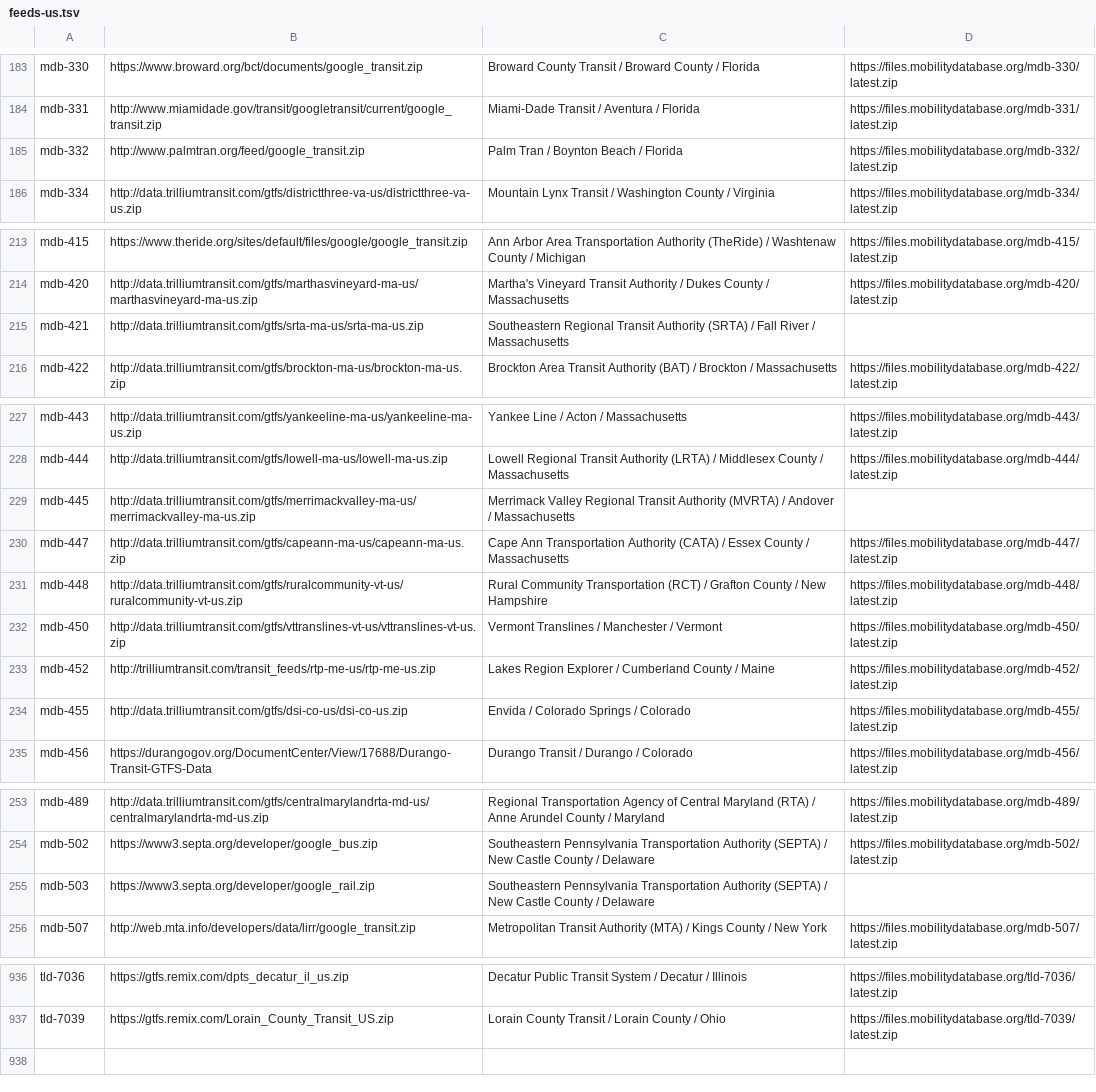
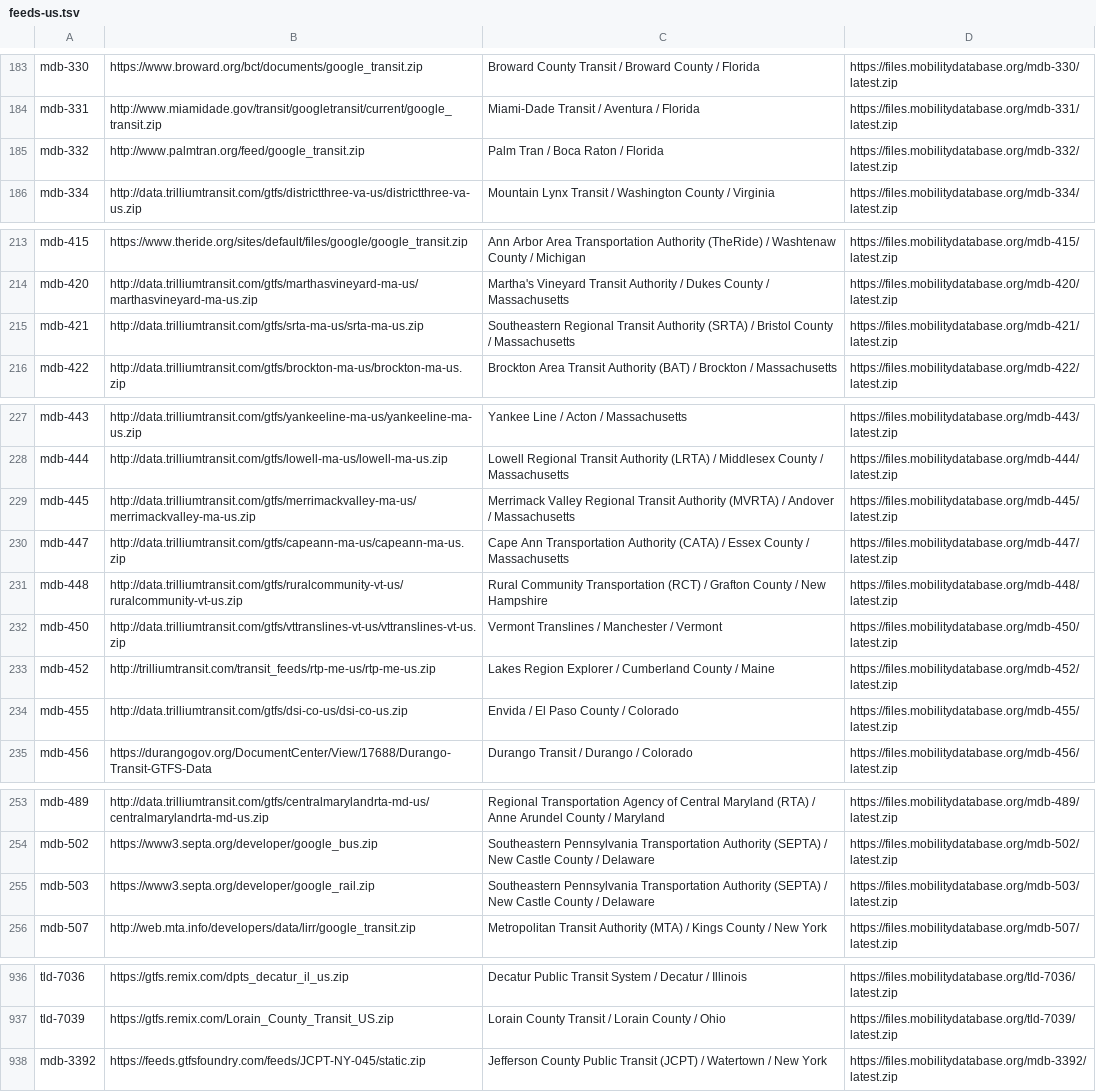
Before and after one commit to Phylliida/self-hosted-creature-collect, a TSV file: feeds-us.tsv, drawn as a sheet; only a part is shown, gaps mark what is left out; the diff covers the shown part only.

Commit message:
updated transit feeds

```diff
--- a/feeds-us.tsv
+++ b/feeds-us.tsv
@@ -184,3 +184,3 @@ mdb-330	https://www.broward.org/bct/documents/google_transit.zip	Broward County
 mdb-331	http://www.miamidade.gov/transit/googletransit/current/google_transit.zip	Miami-Dade Transit / Aventura / Florida	https://files.mobilitydatabase.org/mdb-331/latest.zip
-mdb-332	http://www.palmtran.org/feed/google_transit.zip	Palm Tran / Boynton Beach / Florida	https://files.mobilitydatabase.org/mdb-332/latest.zip
+mdb-332	http://www.palmtran.org/feed/google_transit.zip	Palm Tran / Boca Raton / Florida	https://files.mobilitydatabase.org/mdb-332/latest.zip
 mdb-334	http://data.trilliumtransit.com/gtfs/districtthree-va-us/districtthree-va-us.zip	Mountain Lynx Transit / Washington County / Virginia	https://files.mobilitydatabase.org/mdb-334/latest.zip
@@ -214,3 +214,3 @@ mdb-415	https://www.theride.org/sites/default/files/google/google_transit.zip	An
 mdb-420	http://data.trilliumtransit.com/gtfs/marthasvineyard-ma-us/marthasvineyard-ma-us.zip	Martha's Vineyard Transit Authority / Dukes County / Massachusetts	https://files.mobilitydatabase.org/mdb-420/latest.zip
-mdb-421	http://data.trilliumtransit.com/gtfs/srta-ma-us/srta-ma-us.zip	Southeastern Regional Transit Authority (SRTA) / Fall River / Massachusetts	
+mdb-421	http://data.trilliumtransit.com/gtfs/srta-ma-us/srta-ma-us.zip	Southeastern Regional Transit Authority (SRTA) / Bristol County / Massachusetts	https://files.mobilitydatabase.org/mdb-421/latest.zip
 mdb-422	http://data.trilliumtransit.com/gtfs/brockton-ma-us/brockton-ma-us.zip	Brockton Area Transit Authority (BAT) / Brockton / Massachusetts	https://files.mobilitydatabase.org/mdb-422/latest.zip
@@ -228,3 +228,3 @@ mdb-443	http://data.trilliumtransit.com/gtfs/yankeeline-ma-us/yankeeline-ma-us.z
 mdb-444	http://data.trilliumtransit.com/gtfs/lowell-ma-us/lowell-ma-us.zip	Lowell Regional Transit Authority (LRTA) / Middlesex County / Massachusetts	https://files.mobilitydatabase.org/mdb-444/latest.zip
-mdb-445	http://data.trilliumtransit.com/gtfs/merrimackvalley-ma-us/merrimackvalley-ma-us.zip	Merrimack Valley Regional Transit Authority (MVRTA) / Andover / Massachusetts	
+mdb-445	http://data.trilliumtransit.com/gtfs/merrimackvalley-ma-us/merrimackvalley-ma-us.zip	Merrimack Valley Regional Transit Authority (MVRTA) / Andover / Massachusetts	https://files.mobilitydatabase.org/mdb-445/latest.zip
 mdb-447	http://data.trilliumtransit.com/gtfs/capeann-ma-us/capeann-ma-us.zip	Cape Ann Transportation Authority (CATA) / Essex County / Massachusetts	https://files.mobilitydatabase.org/mdb-447/latest.zip
@@ -233,3 +233,3 @@ mdb-450	http://data.trilliumtransit.com/gtfs/vttranslines-vt-us/vttranslines-vt-
 mdb-452	http://trilliumtransit.com/transit_feeds/rtp-me-us/rtp-me-us.zip	Lakes Region Explorer / Cumberland County / Maine	https://files.mobilitydatabase.org/mdb-452/latest.zip
-mdb-455	http://data.trilliumtransit.com/gtfs/dsi-co-us/dsi-co-us.zip	Envida / Colorado Springs / Colorado	https://files.mobilitydatabase.org/mdb-455/latest.zip
+mdb-455	http://data.trilliumtransit.com/gtfs/dsi-co-us/dsi-co-us.zip	Envida / El Paso County / Colorado	https://files.mobilitydatabase.org/mdb-455/latest.zip
 mdb-456	https://durangogov.org/DocumentCenter/View/17688/Durango-Transit-GTFS-Data	Durango Transit / Durango / Colorado	https://files.mobilitydatabase.org/mdb-456/latest.zip
@@ -254,3 +254,3 @@ mdb-489	http://data.trilliumtransit.com/gtfs/centralmarylandrta-md-us/centralmar
 mdb-502	https://www3.septa.org/developer/google_bus.zip	Southeastern Pennsylvania Transportation Authority (SEPTA) / New Castle County / Delaware	https://files.mobilitydatabase.org/mdb-502/latest.zip
-mdb-503	https://www3.septa.org/developer/google_rail.zip	Southeastern Pennsylvania Transportation Authority (SEPTA) / New Castle County / Delaware	
+mdb-503	https://www3.septa.org/developer/google_rail.zip	Southeastern Pennsylvania Transportation Authority (SEPTA) / New Castle County / Delaware	https://files.mobilitydatabase.org/mdb-503/latest.zip
 mdb-507	http://web.mta.info/developers/data/lirr/google_transit.zip	Metropolitan Transit Authority (MTA) / Kings County / New York	https://files.mobilitydatabase.org/mdb-507/latest.zip
@@ -937 +937,2 @@ tld-7036	https://gtfs.remix.com/dpts_decatur_il_us.zip	Decatur Public Transit Sy
 tld-7039	https://gtfs.remix.com/Lorain_County_Transit_US.zip	Lorain County Transit / Lorain County / Ohio	https://files.mobilitydatabase.org/tld-7039/latest.zip
+mdb-3392	https://feeds.gtfsfoundry.com/feeds/JCPT-NY-045/static.zip	Jefferson County Public Transit (JCPT) / Watertown / New York	https://files.mobilitydatabase.org/mdb-3392/latest.zip
```
Also changed, not shown: 4 edited cells elsewhere in this file, feeds-ca.tsv, 1 other file.
